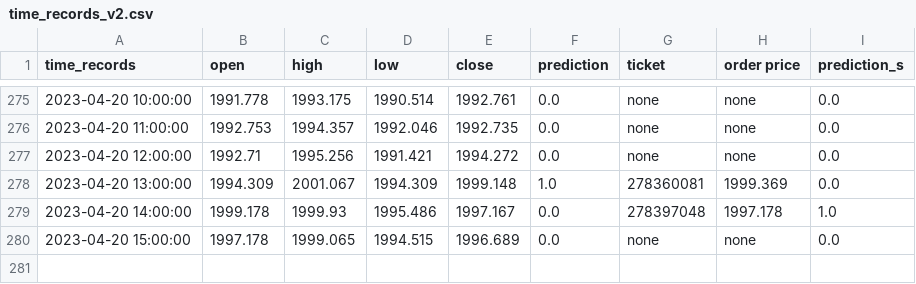
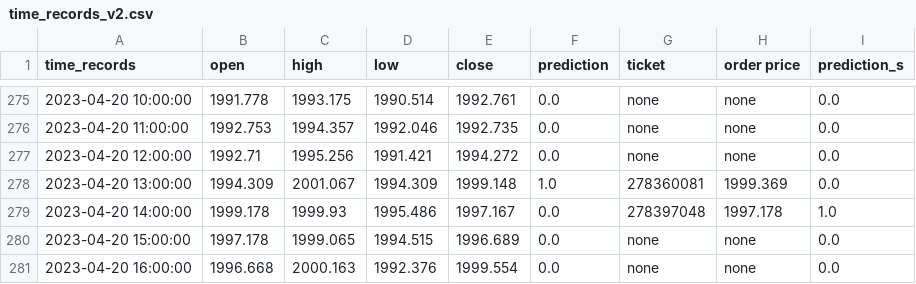
Before and after one commit to pkong001/Trading-bot-lsvm-v2, a CSV file: time_records_v2.csv, drawn as a sheet; only a part is shown, gaps mark what is left out.

```diff
--- a/time_records_v2.csv
+++ b/time_records_v2.csv
@@ -280 +280,2 @@ time_records,open,high,low,close,prediction,ticket,order price,prediction_s
 2023-04-20 15:00:00,1997.178,1999.065,1994.515,1996.689,0.0,none,none,0.0
+2023-04-20 16:00:00,1996.668,2000.163,1992.376,1999.554,0.0,none,none,0.0
```
Also changed, not shown: time_records_v2b.csv, time_records_v2c.csv.
